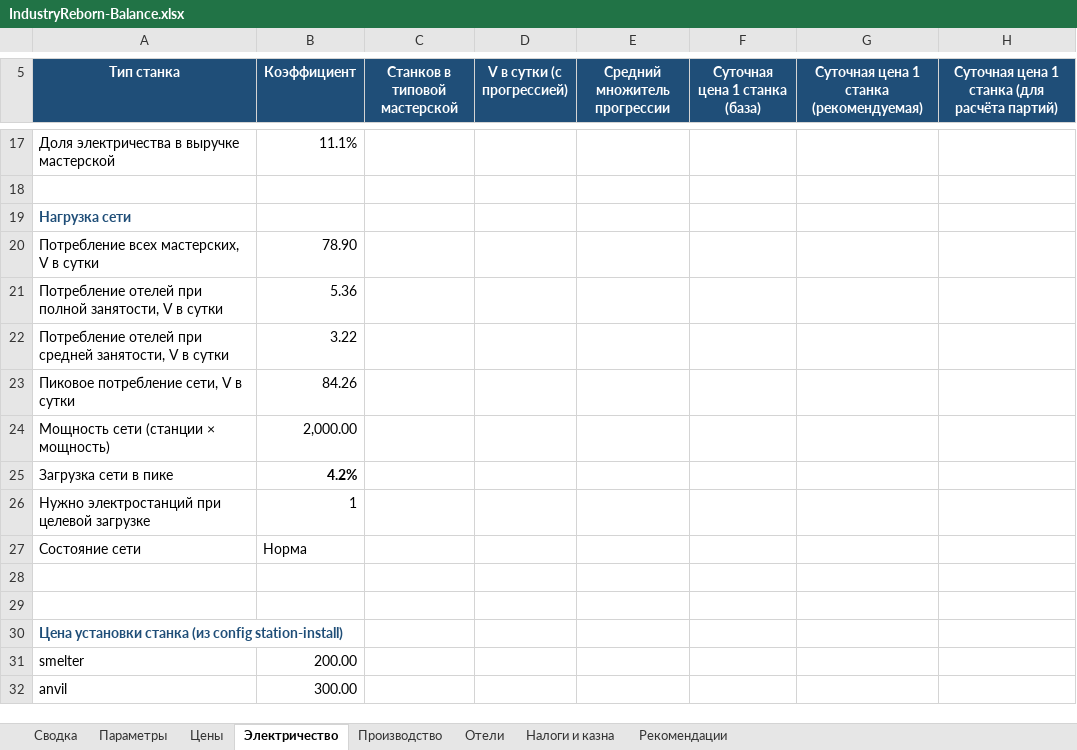
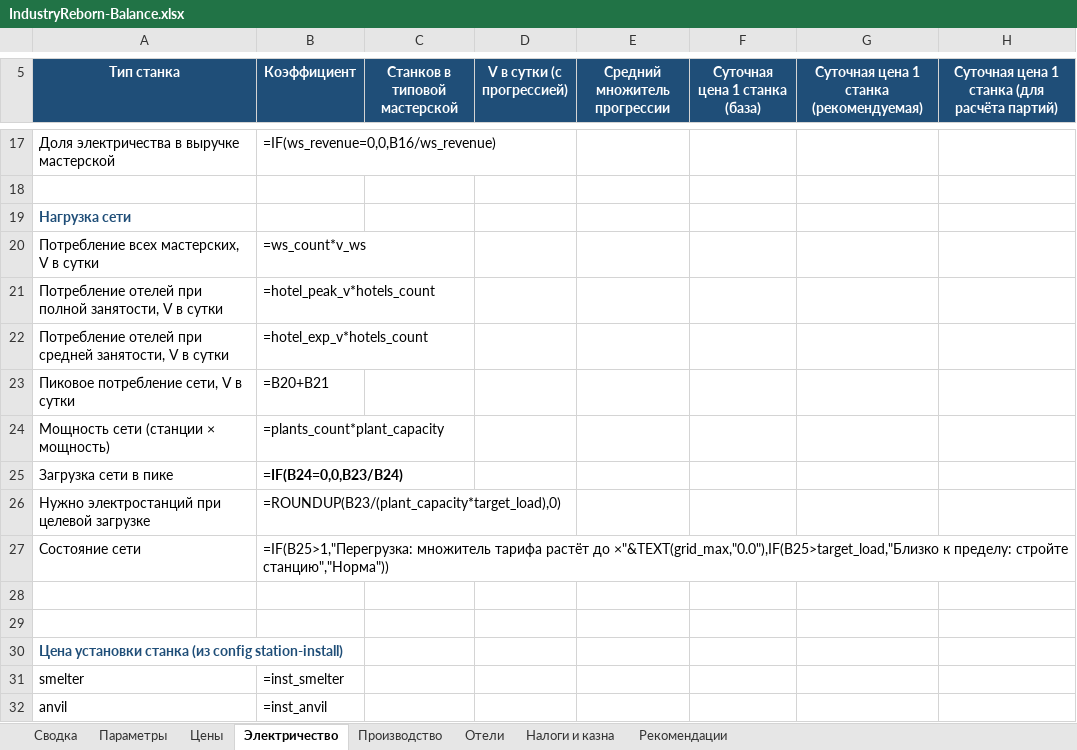
Before and after one commit to ddimavo/buildmaster, an Excel workbook: docs/IndustryReborn-Balance.xlsx, sheet Электричество, drawn as a sheet; only a part is shown, gaps mark what is left out; values as stored, in another font and other column widths than the file's, no borders; formulas without a stored value are shown as written; conditional formats not drawn; the diff covers the shown part only; the diff names each change by its address in the sheet, - before the commit and + after, or states it on an @@ line.

```diff
--- a/docs/IndustryReborn-Balance.xlsx (sheet Электричество)
+++ b/docs/IndustryReborn-Balance.xlsx (sheet Электричество)
-B17 (Коэффициент): 11.1%
+B17 (Коэффициент): =IF(ws_revenue=0,0,B16/ws_revenue)
-B20 (Коэффициент): 78.90
+B20 (Коэффициент): =ws_count*v_ws
-B21 (Коэффициент): 5.36
+B21 (Коэффициент): =hotel_peak_v*hotels_count
-B22 (Коэффициент): 3.22
+B22 (Коэффициент): =hotel_exp_v*hotels_count
-B23 (Коэффициент): 84.26
+B23 (Коэффициент): =B20+B21
-B24 (Коэффициент): 2,000.00
+B24 (Коэффициент): =plants_count*plant_capacity
-B25 (Коэффициент): 4.2%
+B25 (Коэффициент): =IF(B24=0,0,B23/B24)
-B26 (Коэффициент): 1
+B26 (Коэффициент): =ROUNDUP(B23/(plant_capacity*target_load),0)
-B27 (Коэффициент): Норма
+B27 (Коэффициент): =IF(B25>1,"Перегрузка: множитель тарифа растёт до ×"&TEXT(grid_max,"0.0"),IF(B25>target_load,"Близко к пределу: стройте станцию","Норма"))
-B31 (Коэффициент): 200.00
+B31 (Коэффициент): =inst_smelter
-B32 (Коэффициент): 300.00
+B32 (Коэффициент): =inst_anvil
```
Also changed, not shown: 4 added rows, 4 removed rows and 8 edited cells elsewhere in this sheet, sheet Производство, sheet Рекомендации, sheet Налоги и казна, sheet Отели, sheet Сводка, sheet Параметры, charts or pictures, 17 other files.
